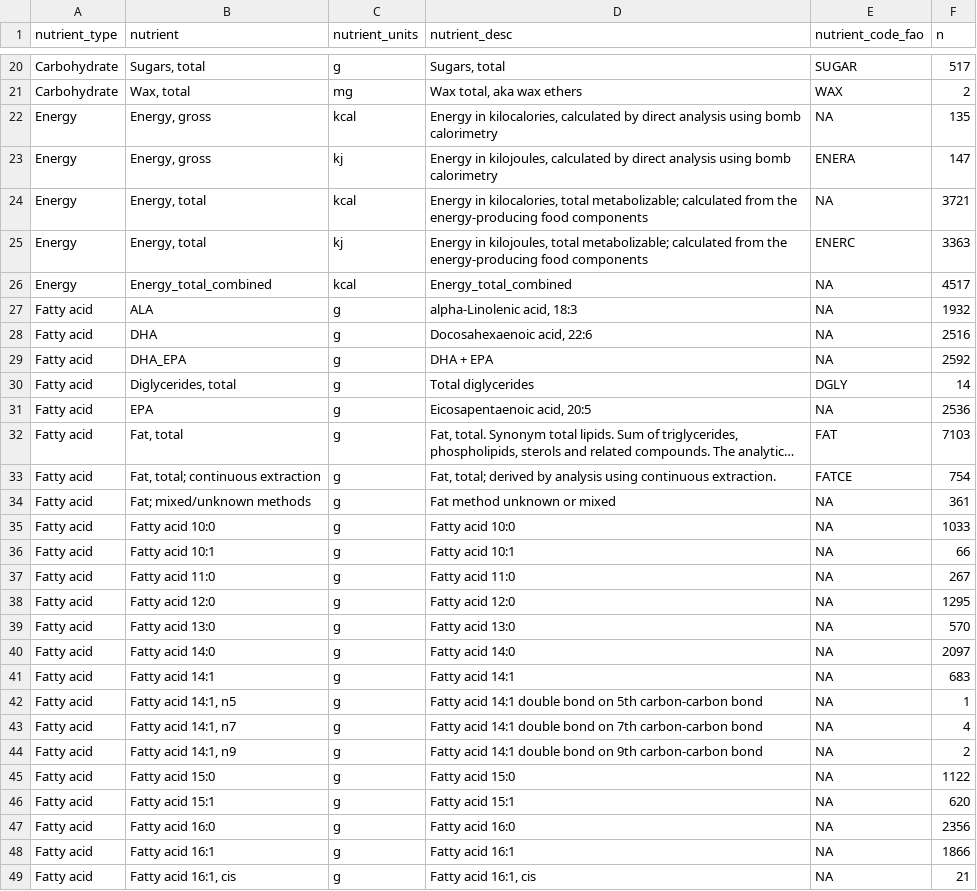
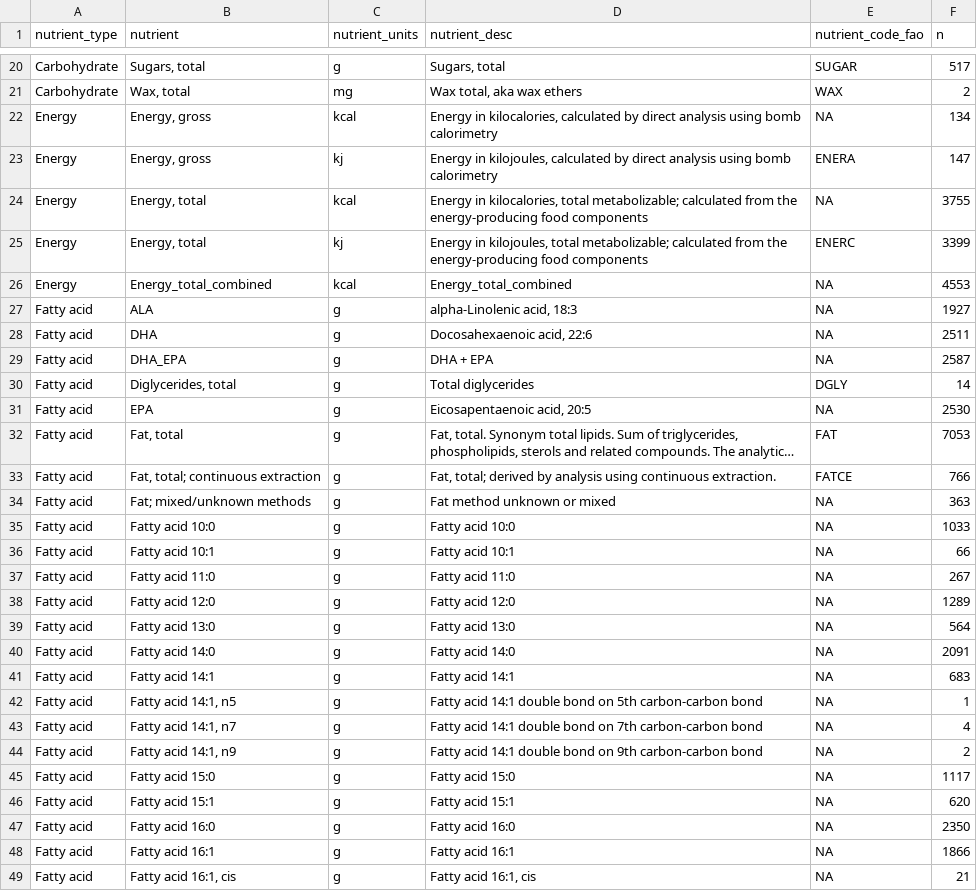
Before and after one commit to Aquatic-Food-Composition-Database/AFCD, a CSV file: data-raw/raw/afcd_nutrient_key.csv, drawn as a sheet; only a part is shown, gaps mark what is left out; long unchanged cells end in …; the diff covers the shown part only; the diff names each change by its address in the sheet, - before the commit and + after, or states it on an @@ line.

Commit message:
Pushing through new data with updated studies

```diff
--- a/data-raw/raw/afcd_nutrient_key.csv
+++ b/data-raw/raw/afcd_nutrient_key.csv
-F22 (n): 135
+F22 (n): 134
-F24 (n): 3721
+F24 (n): 3755
-F25 (n): 3363
+F25 (n): 3399
-F26 (n): 4517
+F26 (n): 4553
-F27 (n): 1932
+F27 (n): 1927
-F28 (n): 2516
+F28 (n): 2511
-F29 (n): 2592
+F29 (n): 2587
-F31 (n): 2536
+F31 (n): 2530
-F32 (n): 7103
+F32 (n): 7053
-F33 (n): 754
+F33 (n): 766
-F34 (n): 361
+F34 (n): 363
-F38 (n): 1295
+F38 (n): 1289
-F39 (n): 570
+F39 (n): 564
-F40 (n): 2097
+F40 (n): 2091
-F45 (n): 1122
+F45 (n): 1117
-F47 (n): 2356
+F47 (n): 2350
```
Also changed, not shown: 62 edited cells elsewhere in this file, 4 other files.
